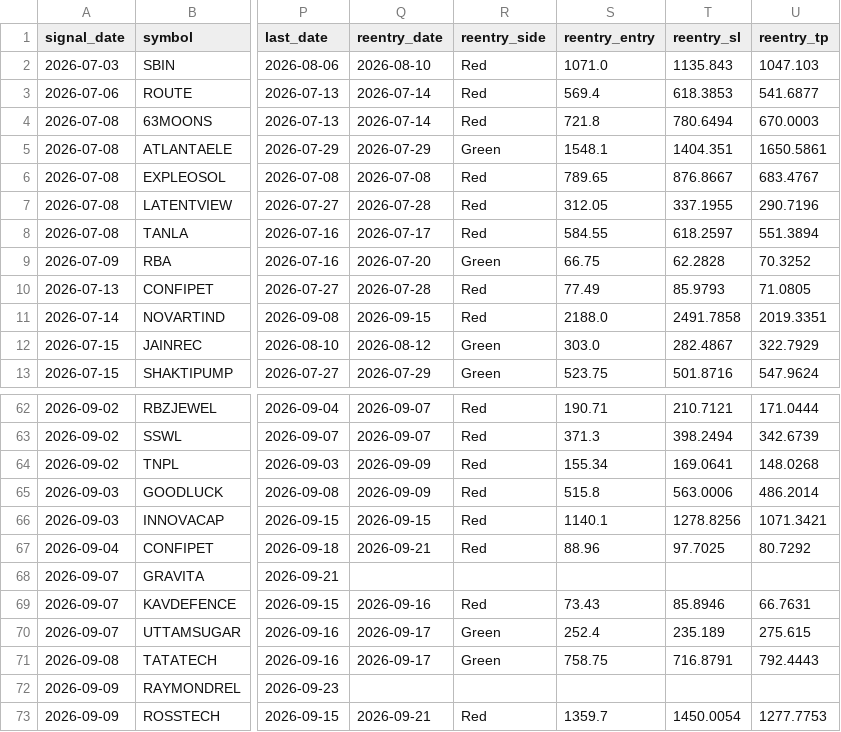
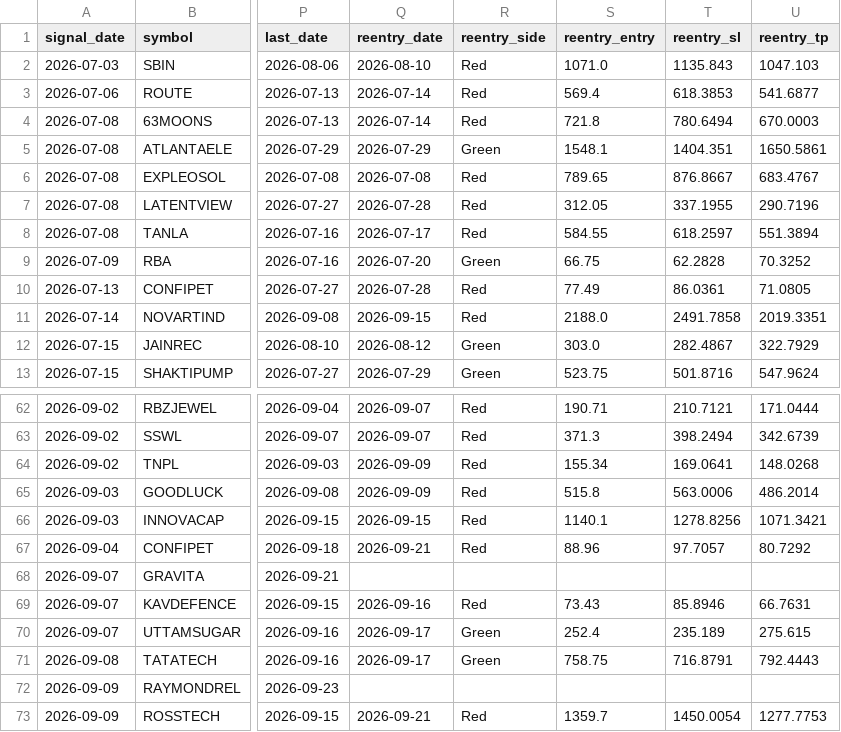
Before and after one commit to faizjio7011-code/checking-trade-signals, a CSV file: report_in/sl_hit.csv, drawn as a sheet; only a part is shown, gaps mark what is left out; the diff names each change by its address in the sheet, - before the commit and + after, or states it on an @@ line.

```diff
--- a/report_in/sl_hit.csv
+++ b/report_in/sl_hit.csv
-T10 (reentry_sl): 85.9793
+T10 (reentry_sl): 86.0361
-T67 (reentry_sl): 97.7025
+T67 (reentry_sl): 97.7057
```
Also changed, not shown: report_in/reentry.csv, report_in/trade_performance.csv, 4 other files.
